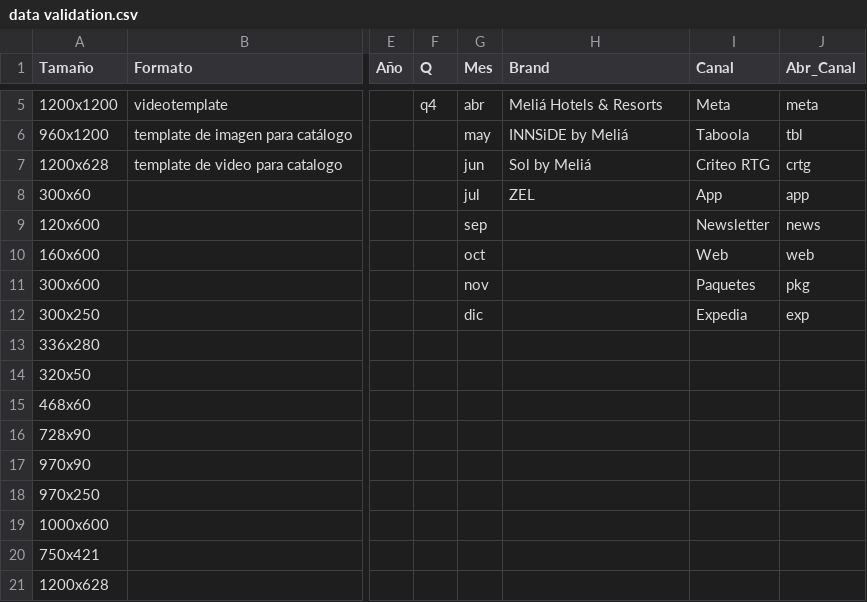
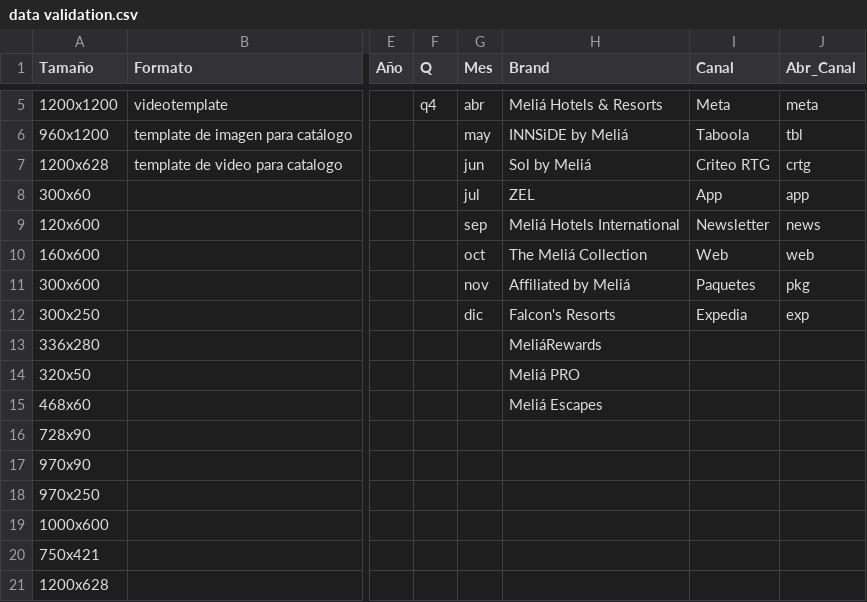
Before and after one commit to oamengual/Briefing-Melia, a CSV file: data validation.csv, drawn as a sheet; only a part is shown, gaps mark what is left out; the diff names each change by its address in the sheet, - before the commit and + after, or states it on an @@ line.

Commit message:
feat: setup all 14 brands including corporate, collection, and affiliated

```diff
--- a/data validation.csv
+++ b/data validation.csv
-H9 (Brand): (empty)
+H9 (Brand): Meliá Hotels International
-H10 (Brand): (empty)
+H10 (Brand): The Meliá Collection
-H11 (Brand): (empty)
+H11 (Brand): Affiliated by Meliá
-H12 (Brand): (empty)
+H12 (Brand): Falcon's Resorts
-H13 (Brand): (empty)
+H13 (Brand): MeliáRewards
-H14 (Brand): (empty)
+H14 (Brand): Meliá PRO
-H15 (Brand): (empty)
+H15 (Brand): Meliá Escapes
```
Also changed, not shown: 11 other files.
